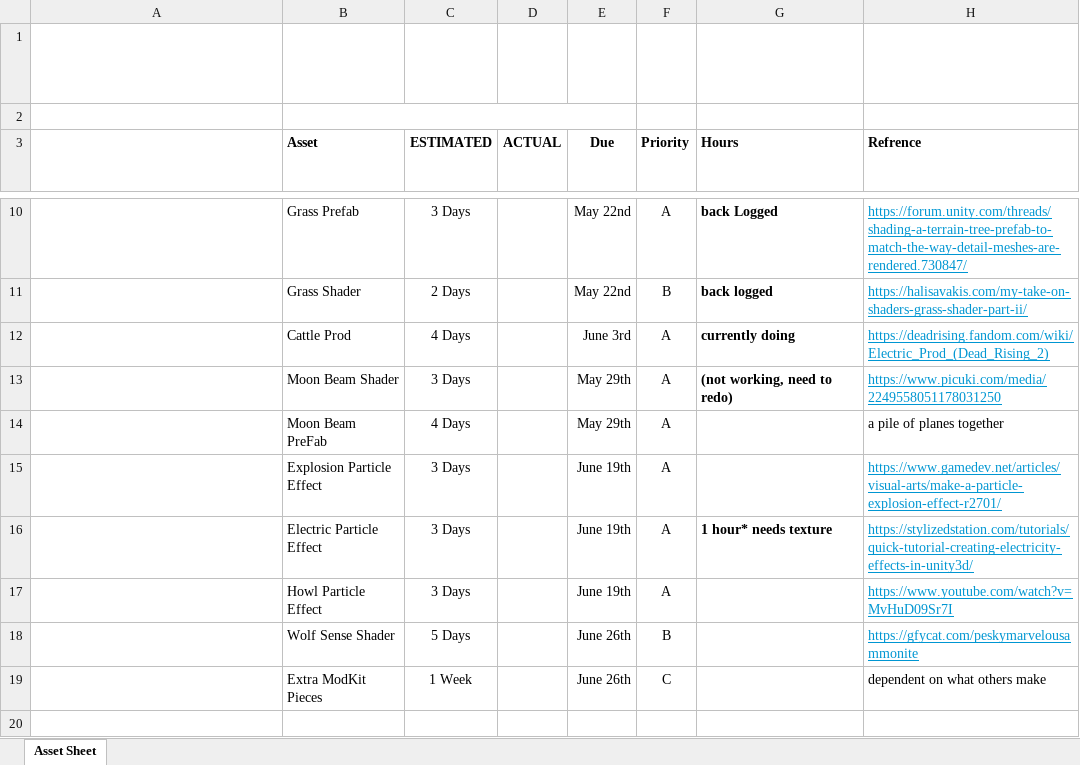
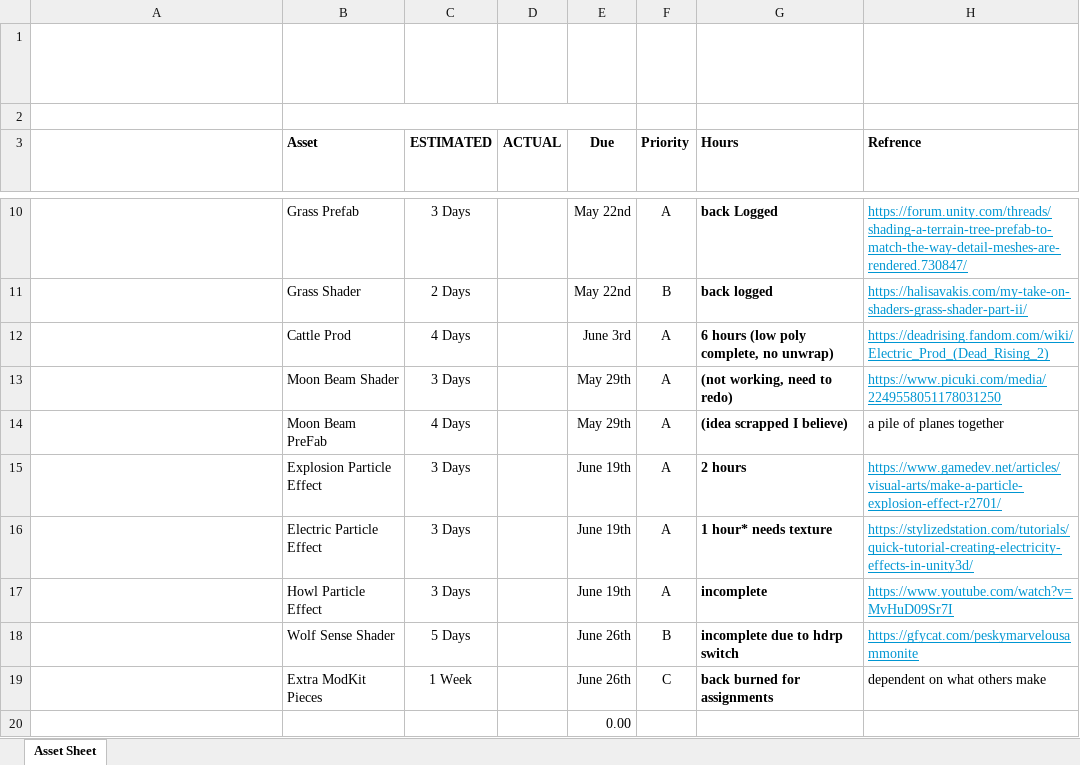
Before and after one commit to JuanCsalazar99/T5W2020CapstoneAssets, an Excel workbook: Haydn Portwine-Allen/VGA223_Haydn.Portwine-Allen_A1.xlsx, sheet Asset Sheet, drawn as a sheet; only a part is shown, gaps mark what is left out; long unchanged cells end in …; values as stored, in another font and other column widths than the file's, no borders; charts and pictures and conditional formats and table styles not drawn; the diff names each change by its address in the sheet, - before the commit and + after, or states it on an @@ line.

```diff
--- a/Haydn Portwine-Allen/VGA223_Haydn.Portwine-Allen_A1.xlsx (sheet Asset Sheet)
+++ b/Haydn Portwine-Allen/VGA223_Haydn.Portwine-Allen_A1.xlsx (sheet Asset Sheet)
-G12 (Hours): currently doing
+G12 (Hours): 6 hours (low poly complete, no unwrap)
-G14 (Hours): (empty)
+G14 (Hours): (idea scrapped I believe)
-G15 (Hours): (empty)
+G15 (Hours): 2 hours
-G17 (Hours): (empty)
+G17 (Hours): incomplete
-G18 (Hours): (empty)
+G18 (Hours): incomplete due to hdrp switch
-G19 (Hours): (empty)
+G19 (Hours): back burned for assignments
+row 20:  |  |  |  | 0.00
```
Also changed, not shown: 2 other files.
